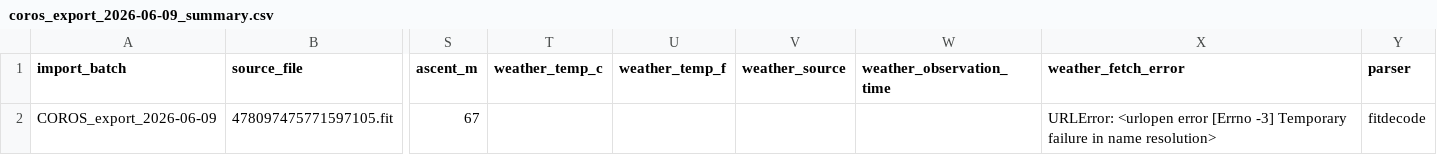
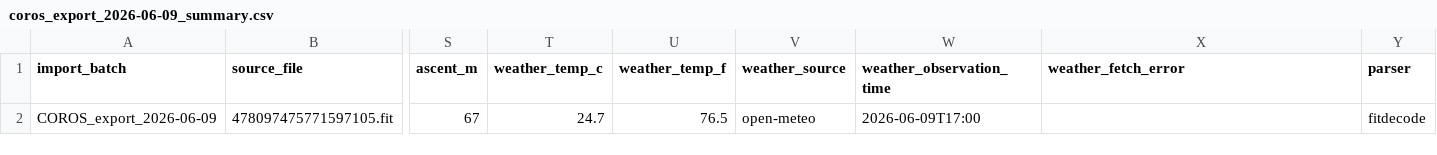
Before and after one commit to borja-chris/bq_repo_logs, a CSV file: data/processed/coros_export_2026-06-09_summary.csv, drawn as a sheet; only a part is shown, gaps mark what is left out; the diff names each change by its address in the sheet, - before the commit and + after, or states it on an @@ line.

Commit message:
Fix weather enrichment workflow and add session retro

```diff
--- a/data/processed/coros_export_2026-06-09_summary.csv
+++ b/data/processed/coros_export_2026-06-09_summary.csv
-T2 (weather_temp_c): (empty)
+T2 (weather_temp_c): 24.7
-U2 (weather_temp_f): (empty)
+U2 (weather_temp_f): 76.5
-V2 (weather_source): (empty)
+V2 (weather_source): open-meteo
-W2 (weather_observation_time): (empty)
+W2 (weather_observation_time): 2026-06-09T17:00
-X2 (weather_fetch_error): URLError: <urlopen error [Errno -3] Temporary failure in name resolution>
+X2 (weather_fetch_error): (empty)
```
Also changed, not shown: data/processed/coros_export_2026-06-08_summary.csv, 8 other files.
